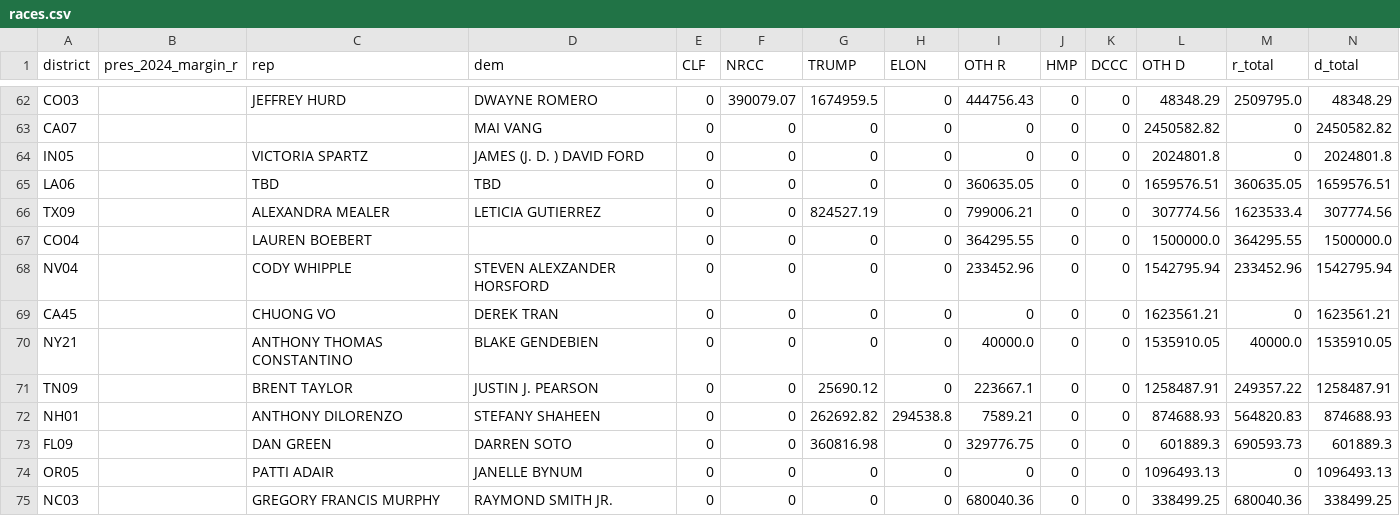
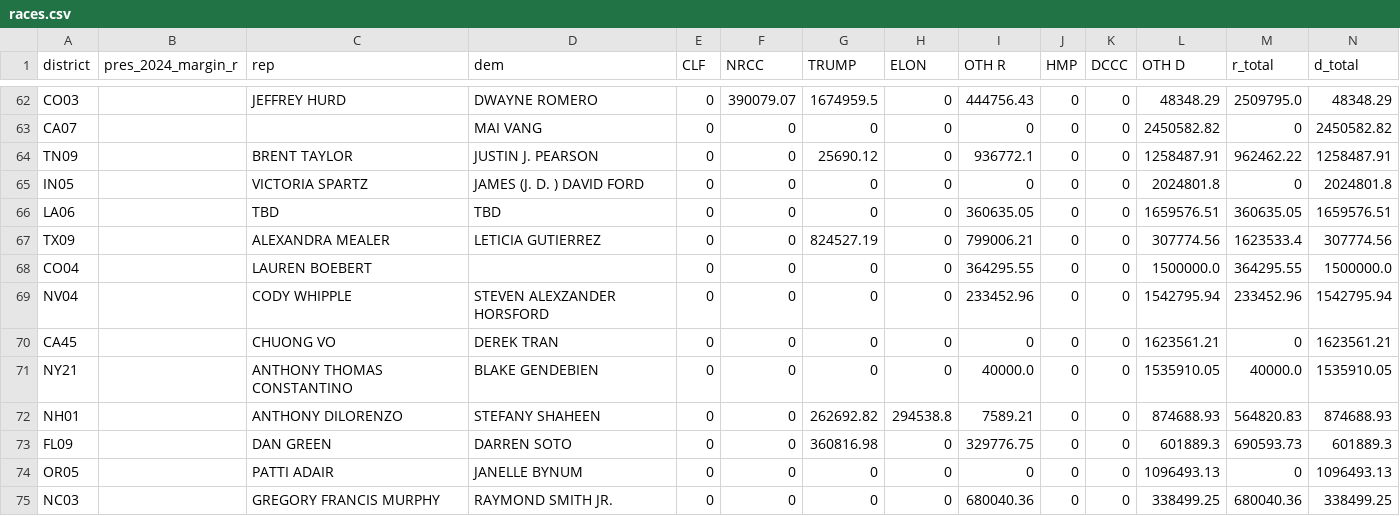
Before and after one commit to ntkutner/house-ie-tracker, a CSV file: docs/races.csv, drawn as a sheet; only a part is shown, gaps mark what is left out; removed rows and columns are numbered as before the commit, all else as after; rows hold the shown columns only; the diff names each change by its address in the sheet, - before the commit and + after, or states it on an @@ line.

Commit message:
IE data update 2026-10-18 22:45 UTC

```diff
--- a/docs/races.csv
+++ b/docs/races.csv
+row 64: TN09 |  | BRENT TAYLOR | JUSTIN J. PEARSON | 0 | 0 | 25690.12 | 0 | 936772.1 | 0 | 0 | 1258487.91 | 962462.22 | 1258487.91
-row 71: TN09 |  | BRENT TAYLOR | JUSTIN J. PEARSON | 0 | 0 | 25690.12 | 0 | 223667.1 | 0 | 0 | 1258487.91 | 249357.22 | 1258487.91
```
Also changed, not shown: 10 other files.
